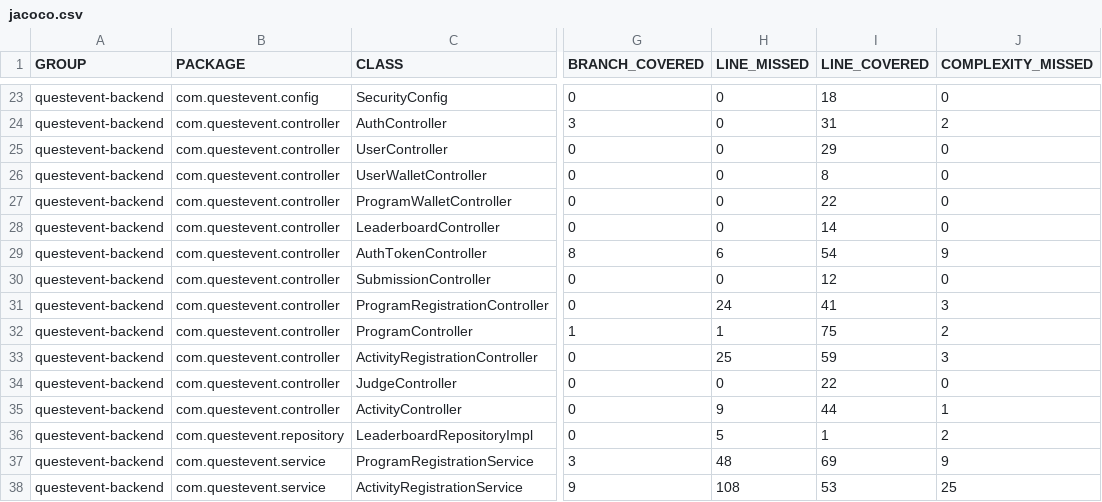
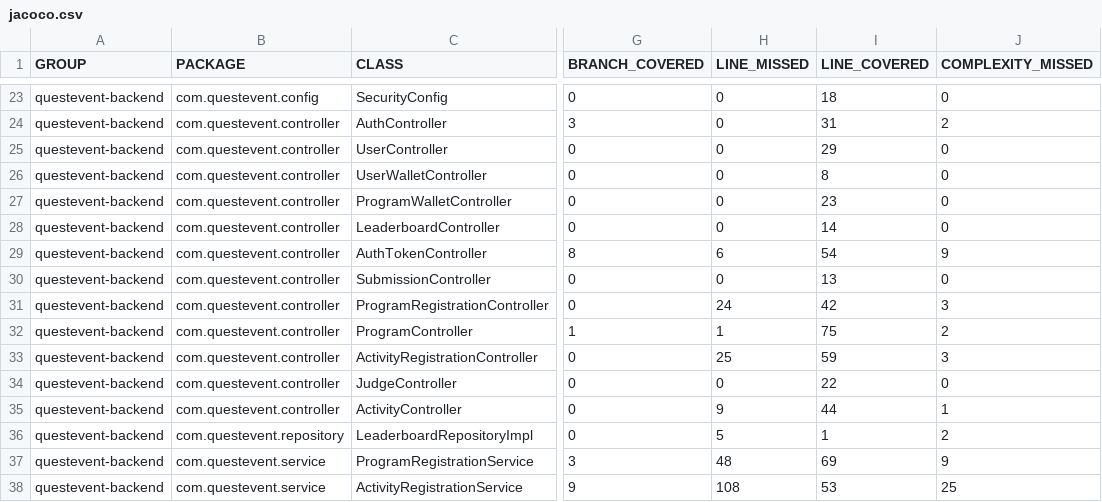
Before and after one commit to Caizin-Private/QuestEvent, a CSV file: jacoco/jacoco.csv, drawn as a sheet; only a part is shown, gaps mark what is left out; the diff names each change by its address in the sheet, - before the commit and + after, or states it on an @@ line.

```diff
--- a/jacoco/jacoco.csv
+++ b/jacoco/jacoco.csv
-I27 (LINE_COVERED): 22
+I27 (LINE_COVERED): 23
-I30 (LINE_COVERED): 12
+I30 (LINE_COVERED): 13
-I31 (LINE_COVERED): 41
+I31 (LINE_COVERED): 42
```
Also changed, not shown: 23 other files.
